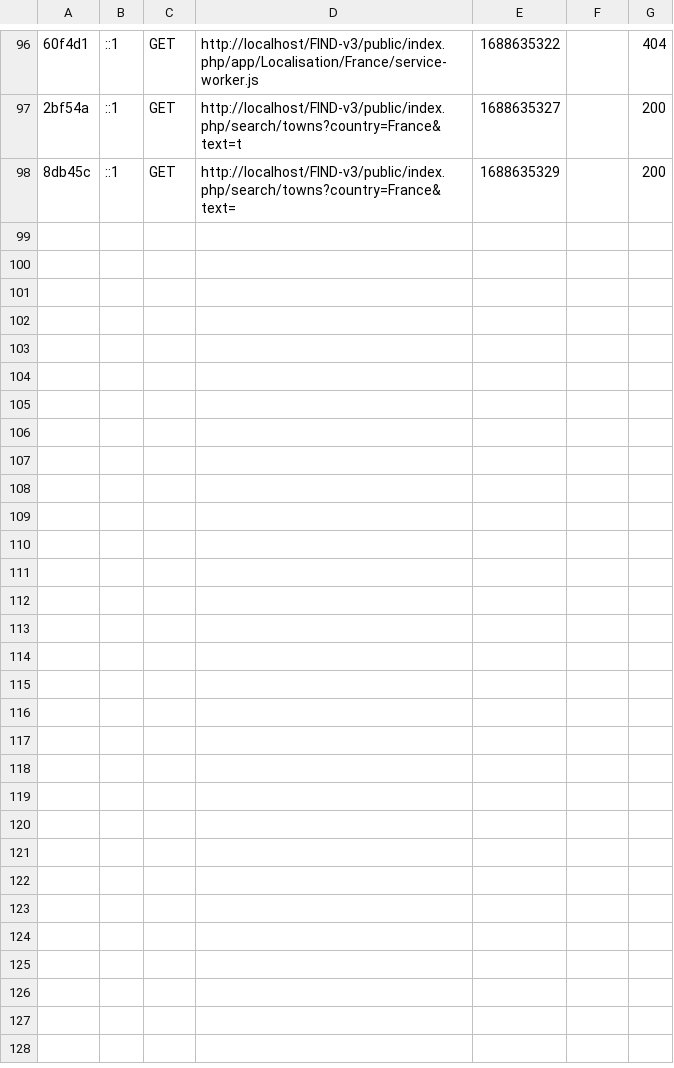
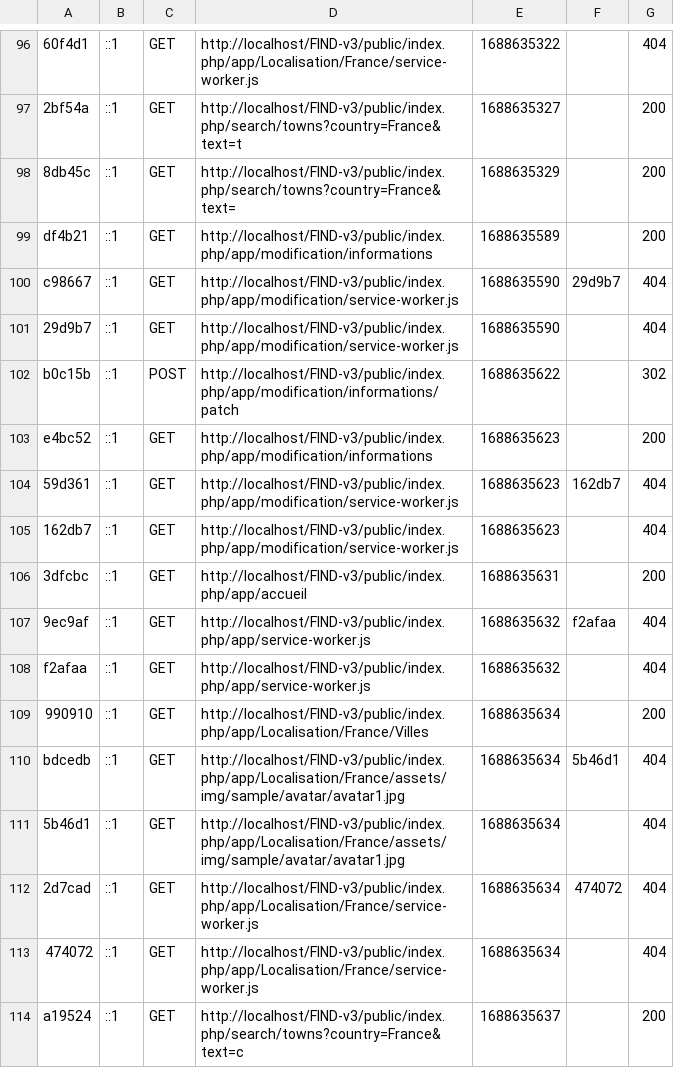
Before and after one commit to chickylaguindaille/FIND-v3, a CSV file: var/cache/dev/profiler/index.csv, drawn as a sheet; only a part is shown, gaps mark what is left out; the diff names each change by its address in the sheet, - before the commit and + after, or states it on an @@ line.

```diff
--- a/var/cache/dev/profiler/index.csv
+++ b/var/cache/dev/profiler/index.csv
+row 99: df4b21 | ::1 | GET | http://localhost/FIND-v3/public/index.php/app/modification/informations | 1688635589 |  | 200
+row 100: c98667 | ::1 | GET | http://localhost/FIND-v3/public/index.php/app/modification/service-worker.js | 1688635590 | 29d9b7 | 404
+row 101: 29d9b7 | ::1 | GET | http://localhost/FIND-v3/public/index.php/app/modification/service-worker.js | 1688635590 |  | 404
+row 102: b0c15b | ::1 | POST | http://localhost/FIND-v3/public/index.php/app/modification/informations/patch | 1688635622 |  | 302
+row 103: e4bc52 | ::1 | GET | http://localhost/FIND-v3/public/index.php/app/modification/informations | 1688635623 |  | 200
+row 104: 59d361 | ::1 | GET | http://localhost/FIND-v3/public/index.php/app/modification/service-worker.js | 1688635623 | 162db7 | 404
+row 105: 162db7 | ::1 | GET | http://localhost/FIND-v3/public/index.php/app/modification/service-worker.js | 1688635623 |  | 404
+row 106: 3dfcbc | ::1 | GET | http://localhost/FIND-v3/public/index.php/app/accueil | 1688635631 |  | 200
+row 107: 9ec9af | ::1 | GET | http://localhost/FIND-v3/public/index.php/app/service-worker.js | 1688635632 | f2afaa | 404
+row 108: f2afaa | ::1 | GET | http://localhost/FIND-v3/public/index.php/app/service-worker.js | 1688635632 |  | 404
+row 109: 990910 | ::1 | GET | http://localhost/FIND-v3/public/index.php/app/Localisation/France/Villes | 1688635634 |  | 200
+row 110: bdcedb | ::1 | GET | http://localhost/FIND-v3/public/index.php/app/Localisation/France/assets/img/sample/avatar/avatar1.jpg | 1688635634 | 5b46d1 | 404
+row 111: 5b46d1 | ::1 | GET | http://localhost/FIND-v3/public/index.php/app/Localisation/France/assets/img/sample/avatar/avatar1.jpg | 1688635634 |  | 404
+row 112: 2d7cad | ::1 | GET | http://localhost/FIND-v3/public/index.php/app/Localisation/France/service-worker.js | 1688635634 | 474072 | 404
+row 113: 474072 | ::1 | GET | http://localhost/FIND-v3/public/index.php/app/Localisation/France/service-worker.js | 1688635634 |  | 404
+row 114: a19524 | ::1 | GET | http://localhost/FIND-v3/public/index.php/search/towns?country=France&text=c | 1688635637 |  | 200
```
Also changed, not shown: 28 other files.
